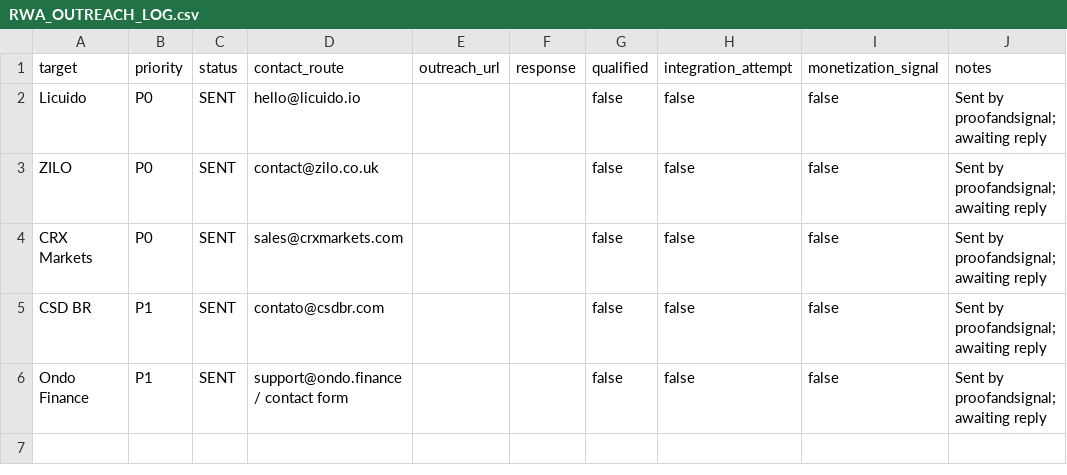
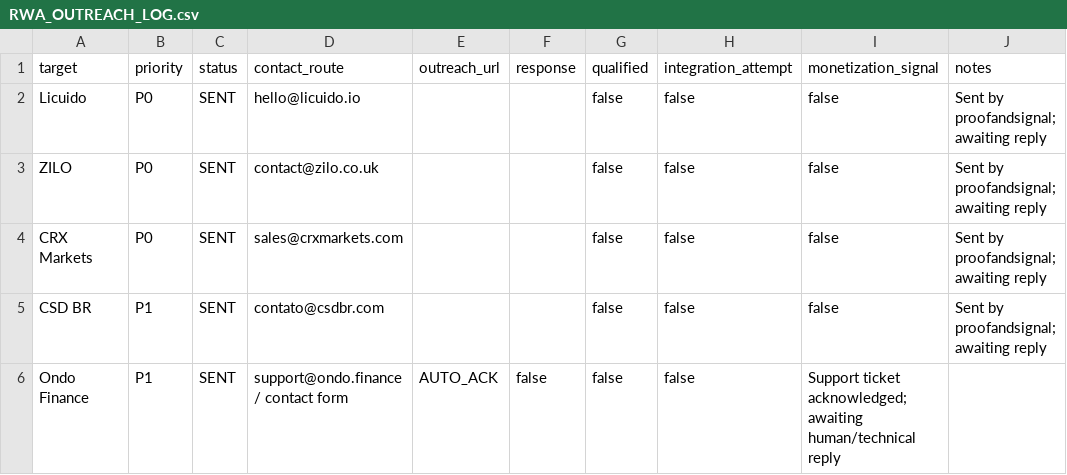
Before and after one commit to proofandsignal/XRP, a CSV file: validation/RWA_OUTREACH_LOG.csv, drawn as a sheet.

Commit message:
validation: record Ondo support acknowledgement

```diff
--- a/validation/RWA_OUTREACH_LOG.csv
+++ b/validation/RWA_OUTREACH_LOG.csv
@@ -5,2 +5,2 @@ CRX Markets,P0,SENT,sales@crxmarkets.com,,,false,false,false,Sent by proofandsig
 CSD BR,P1,SENT,contato@csdbr.com,,,false,false,false,Sent by proofandsignal; awaiting reply
-Ondo Finance,P1,SENT,support@ondo.finance / contact form,,,false,false,false,Sent by proofandsignal; awaiting reply
+Ondo Finance,P1,SENT,support@ondo.finance / contact form,AUTO_ACK,false,false,false,Support ticket acknowledged; awaiting human/technical reply
```
